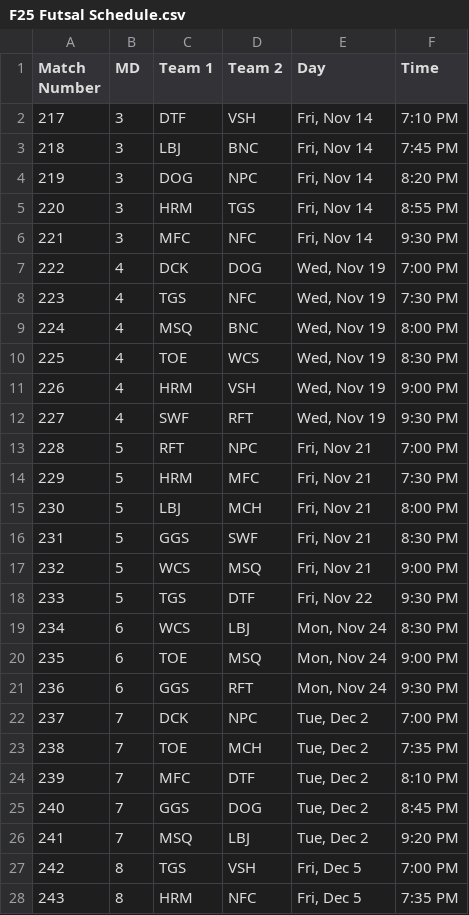
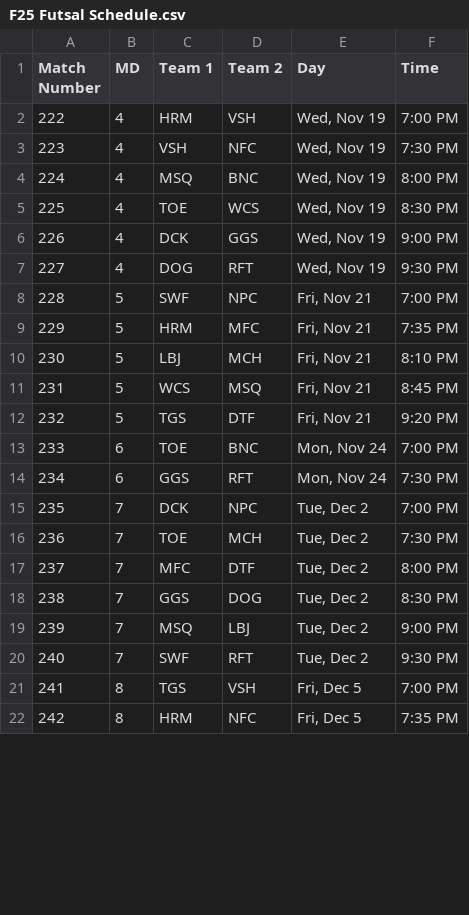
Before and after one commit to Fejiroisaacs/Haverford-IFL, a CSV file: data/F25 Futsal Schedule.csv, drawn as a sheet; only a part is shown; removed rows and columns are numbered as before the commit, all else as after; the diff covers the shown part only; the diff names each change by its address in the sheet, - before the commit and + after, or states it on an @@ line.

```diff
--- a/data/F25 Futsal Schedule.csv
+++ b/data/F25 Futsal Schedule.csv
-row 2: 217 | 3 | DTF | VSH | Fri, Nov 14 | 7:10 PM
-row 3: 218 | 3 | LBJ | BNC | Fri, Nov 14 | 7:45 PM
-row 4: 219 | 3 | DOG | NPC | Fri, Nov 14 | 8:20 PM
-row 5: 220 | 3 | HRM | TGS | Fri, Nov 14 | 8:55 PM
-row 6: 221 | 3 | MFC | NFC | Fri, Nov 14 | 9:30 PM
-C2 (Team 1): DCK
+C2 (Team 1): HRM
-D2 (Team 2): DOG
+D2 (Team 2): VSH
-C3 (Team 1): TGS
+C3 (Team 1): VSH
-C6 (Team 1): HRM
+C6 (Team 1): DCK
-D6 (Team 2): VSH
+D6 (Team 2): GGS
-C7 (Team 1): SWF
+C7 (Team 1): DOG
-C8 (Team 1): RFT
+C8 (Team 1): SWF
-F9 (Time): 7:30 PM
+F9 (Time): 7:35 PM
-F10 (Time): 8:00 PM
+F10 (Time): 8:10 PM
-row 16: 231 | 5 | GGS | SWF | Fri, Nov 21 | 8:30 PM
@@ column A (Match Number) renumbered between rows 11 and 32 @@
-F11 (Time): 9:00 PM
+F11 (Time): 8:45 PM
-E12 (Day): Fri, Nov 22
+E12 (Day): Fri, Nov 21
-F12 (Time): 9:30 PM
+F12 (Time): 9:20 PM
-row 19: 234 | 6 | WCS | LBJ | Mon, Nov 24 | 8:30 PM
-D13 (Team 2): MSQ
+D13 (Team 2): BNC
-F13 (Time): 9:00 PM
+F13 (Time): 7:00 PM
-F14 (Time): 9:30 PM
+F14 (Time): 7:30 PM
-F16 (Time): 7:35 PM
+F16 (Time): 7:30 PM
-F17 (Time): 8:10 PM
+F17 (Time): 8:00 PM
-F18 (Time): 8:45 PM
+F18 (Time): 8:30 PM
-F19 (Time): 9:20 PM
+F19 (Time): 9:00 PM
+row 20: 240 | 7 | SWF | RFT | Tue, Dec 2 | 9:30 PM
```
Also changed, not shown: 2 added rows, 1 removed row and 17 edited cells elsewhere in this file, data/Match_Results.csv, data/player_match_stats.csv, 7 other files.
